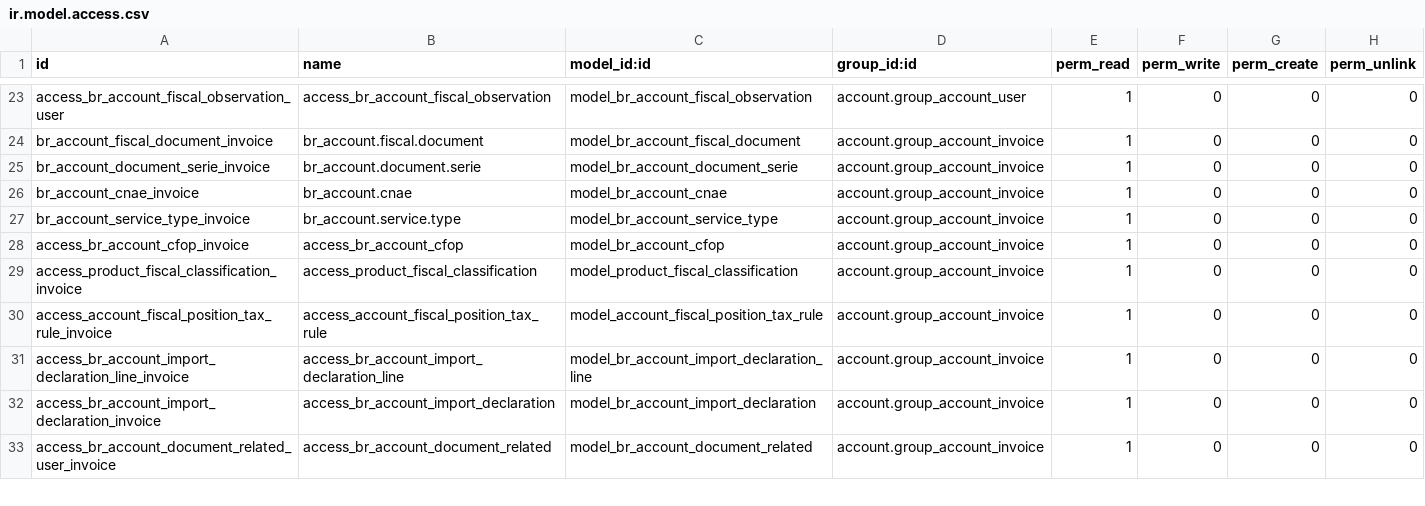
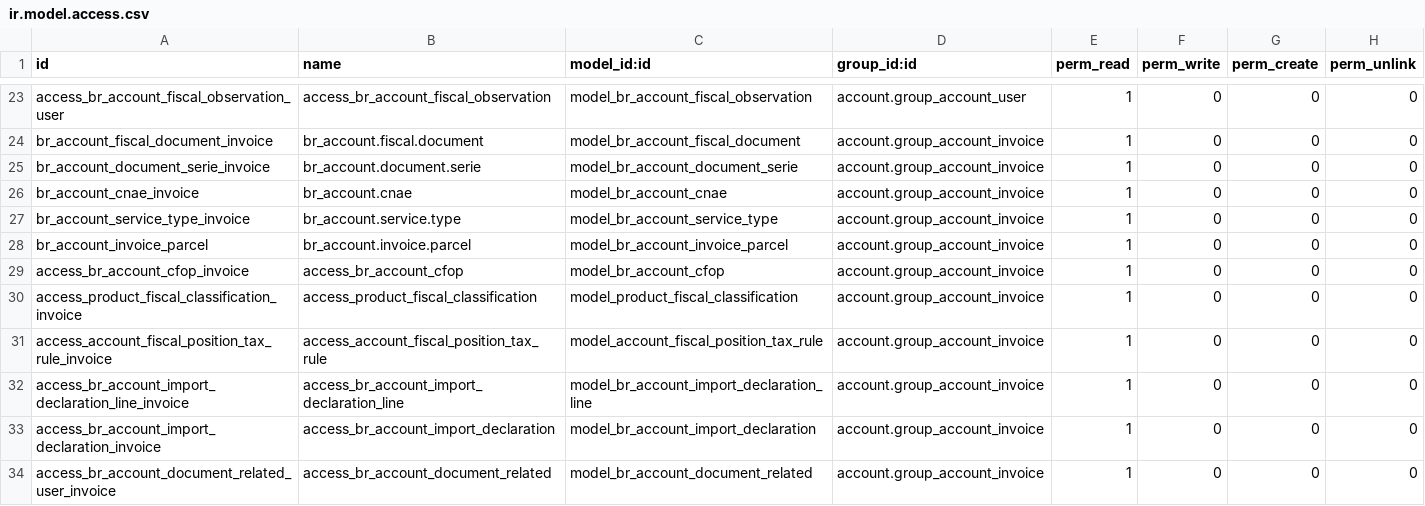
Before and after one commit to sasakuma/odoo-brasil-addons, a CSV file: br_account/security/ir.model.access.csv, drawn as a sheet; only a part is shown, gaps mark what is left out.

```diff
--- a/br_account/security/ir.model.access.csv
+++ b/br_account/security/ir.model.access.csv
@@ -27,2 +27,3 @@ br_account_cnae_invoice,br_account.cnae,model_br_account_cnae,account.group_acco
 br_account_service_type_invoice,br_account.service.type,model_br_account_service_type,account.group_account_invoice,1,0,0,0
+br_account_invoice_parcel,br_account.invoice.parcel,model_br_account_invoice_parcel,account.group_account_invoice,1,0,0,0
 access_br_account_cfop_invoice,access_br_account_cfop,model_br_account_cfop,account.group_account_invoice,1,0,0,0
```
Also changed, not shown: br_data_account/data/br_account.fiscal.document.csv, 7 other files.
